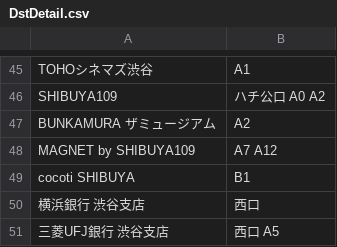
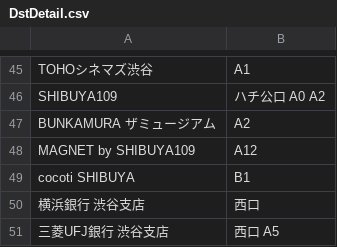
Before and after one commit to koyaabe1128/ShibuyaAnnai, a CSV file: Seed/DstDetail.csv, drawn as a sheet; only a part is shown, gaps mark what is left out; the diff covers the shown part only.

```diff
--- a/Seed/DstDetail.csv
+++ b/Seed/DstDetail.csv
@@ -47,3 +47,3 @@ SHIBUYA109,ハチ公口 A0 A2
 BUNKAMURA ザミュージアム,A2
-MAGNET by SHIBUYA109,A7 A12
+MAGNET by SHIBUYA109,A12
 cocoti SHIBUYA,B1
```
Also changed, not shown: 3 added rows, 7 removed rows and 7 edited cells elsewhere in this file, Seed/Dst.csv, 14 other files.
